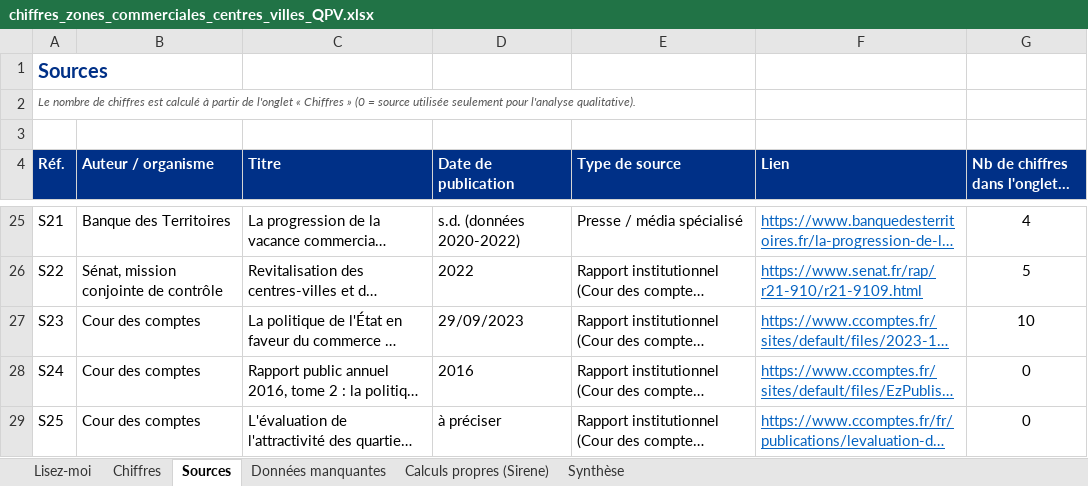
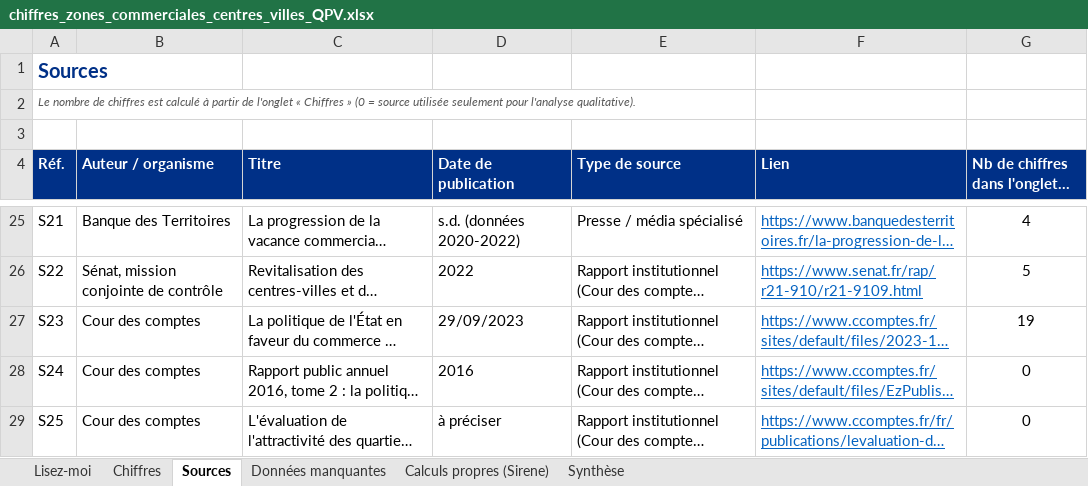
Before and after one commit to camillemathis565-lang/test, an Excel workbook: etat_de_l_art/chiffres_zones_commerciales_centres_villes_QPV.xlsx, sheet Sources, drawn as a sheet; only a part is shown, gaps mark what is left out; long unchanged cells end in …; values as stored, in another font and other column widths than the file's, no borders; charts and pictures not drawn; the diff names each change by its address in the sheet, - before the commit and + after, or states it on an @@ line.

```diff
--- a/etat_de_l_art/chiffres_zones_commerciales_centres_villes_QPV.xlsx (sheet Sources)
+++ b/etat_de_l_art/chiffres_zones_commerciales_centres_villes_QPV.xlsx (sheet Sources)
-G27: 10
+G27: 19
```
Also changed, not shown: sheet Chiffres, sheet Synthèse, sheet Données manquantes, formulas that keep their value, 3 other files.
